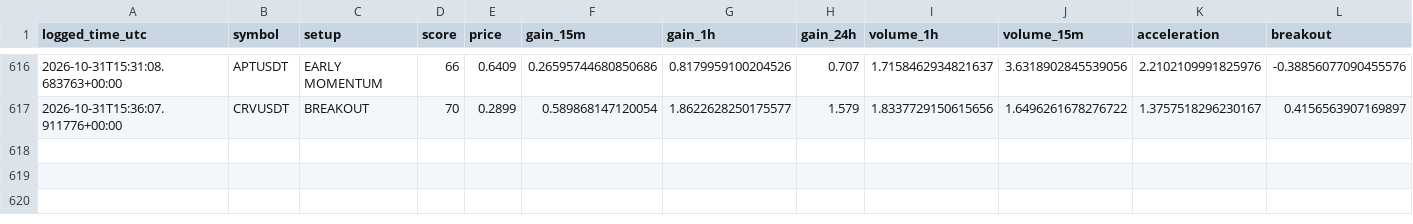
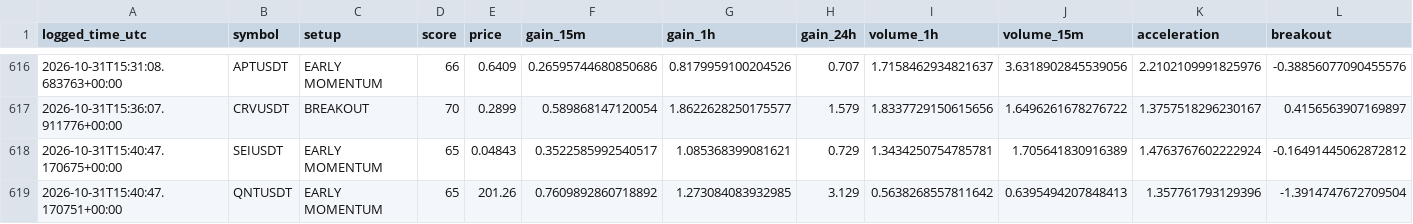
Before and after one commit to islam1977/v3, a CSV file: early_watch_log.csv, drawn as a sheet; only a part is shown, gaps mark what is left out; rows hold the shown columns only; the diff names each change by its address in the sheet, - before the commit and + after, or states it on an @@ line.

```diff
--- a/early_watch_log.csv
+++ b/early_watch_log.csv
+row 618: 2026-10-31T15:40:47.170675+00:00 | SEIUSDT | EARLY MOMENTUM | 65 | 0.04843 | 0.3522585992540517 | 1.085368399081621 | 0.729 | 1.3434250754785781 | 1.705641830916389 | 1.4763767602222924 | -0.16491445062872812
+row 619: 2026-10-31T15:40:47.170751+00:00 | QNTUSDT | EARLY MOMENTUM | 65 | 201.26 | 0.7609892860718892 | 1.273084083932985 | 3.129 | 0.5638268557811642 | 0.6395494207848413 | 1.357761793129396 | -1.3914747672709504
```
Also changed, not shown: early_scan_diagnostics.csv, 1 other file.
